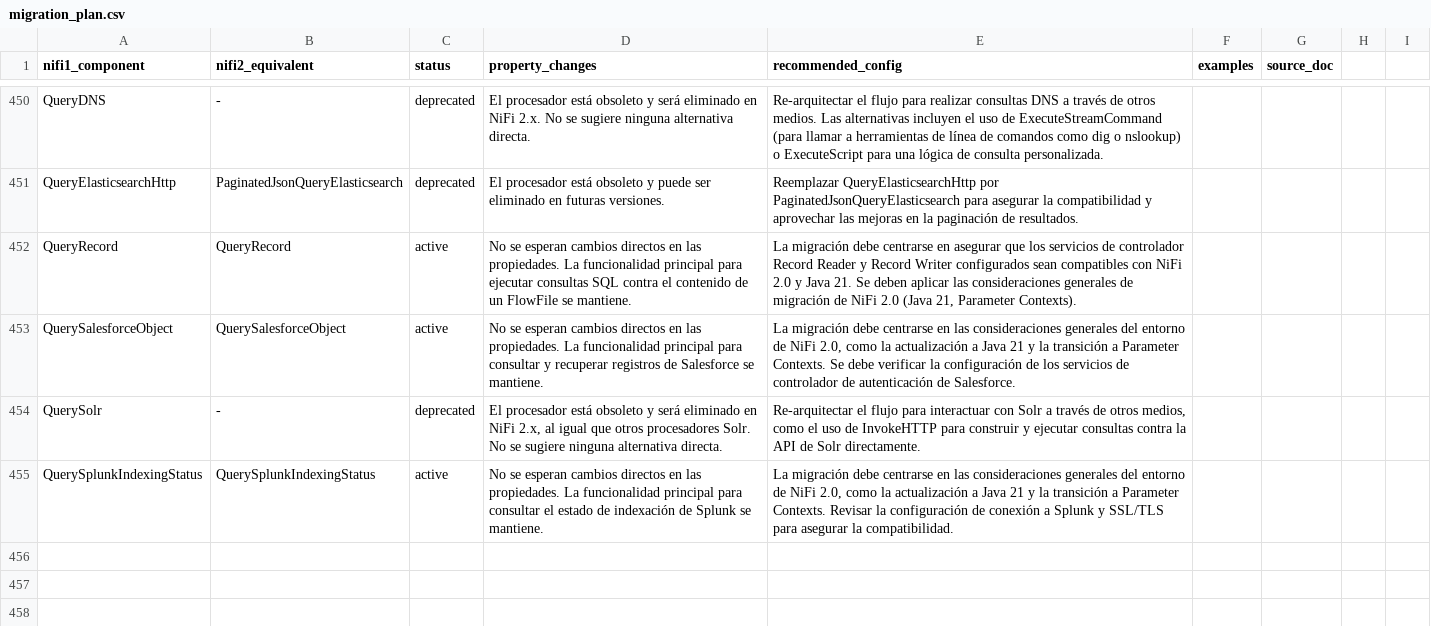
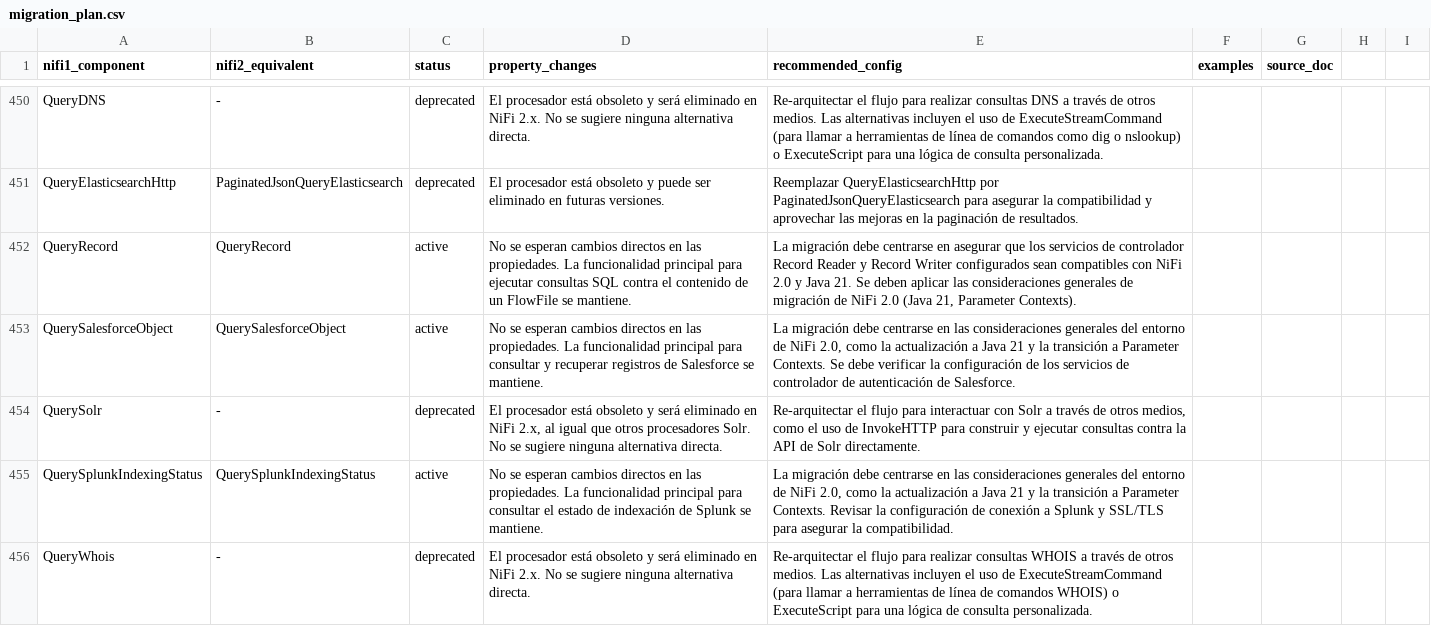
Before and after one commit to Bootcamp-IA-P4/nifi-migrator-ai, a CSV file: backend/data/migration_plan.csv, drawn as a sheet; only a part is shown, gaps mark what is left out; the diff names each change by its address in the sheet, - before the commit and + after, or states it on an @@ line.

Commit message:
feat: Add migration details for QueryWhois

```diff
--- a/backend/data/migration_plan.csv
+++ b/backend/data/migration_plan.csv
+row 456: QueryWhois | - | deprecated | El procesador está obsoleto y será eliminado en NiFi 2.x. No se sugiere ninguna alternativa directa. | Re-arquitectar el flujo para realizar consultas WHOIS a través de otros medios. Las alternativas incluyen el uso de ExecuteStreamCommand (para llamar a herramientas de línea de comandos WHOIS) o ExecuteScript para una lógica de consulta personalizada.
```
